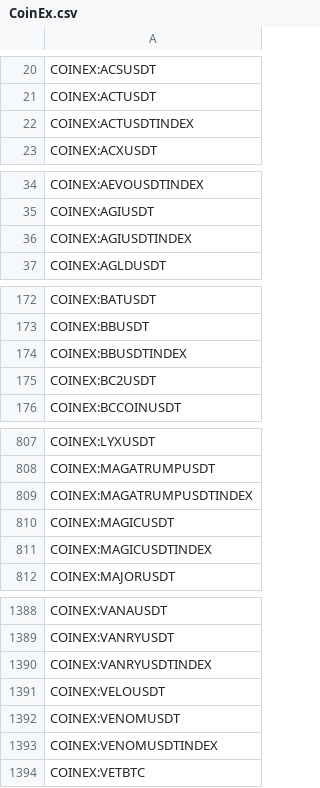
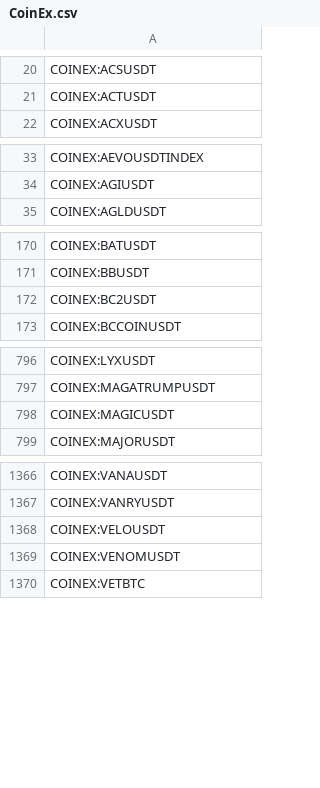
Before and after one commit to CryptowChris/Crypto-Exchanges-Tickers, a CSV file: tickers/CoinEx.csv, drawn as a sheet; only a part is shown, gaps mark what is left out; the diff covers the shown part only.

Commit message:
Update tickers 2026-05-06
Modified CSV files: tickers/Binance.futures.csv, tickers/Bitstamp.csv, tickers/Bybit.futures.csv, tickers/CoinEx.csv, tickers/Coinbase.csv, tickers/Gateio.csv, tickers/Huobi.futures.csv, tickers/Kraken.csv, tickers/Kucoin.csv, tickers/Kucoin.futures.csv, tickers/LBank.csv, tickers/Mexc.csv, tickers/Weex.csv, tickers/Weex.futures.csv

Summary of changes:
Binance.futures:
  + Added lines:
    + BINANCE:AMDUSDT.P
    + BINANCE:QCOMUSDT.P
    + BINANCE:USARUSDT.P

Bitstamp:
  + Added lines:
    + BITSTAMP:CHIPEUR
    + BITSTAMP:CHIPUSD
    + BITSTAMP:EIGENEUR
    + BITSTAMP:EIGENUSD
    + BITSTAMP:QNTEUR
    + BITSTAMP:QNTUSD
    + BITSTAMP:SKREUR
    + BITSTAMP:SKRUSD
    + BITSTAMP:ZROEUR
    + BITSTAMP:ZROUSD

Bybit.futures:
  + Added lines:
    + BYBIT:BILLUSDT.P
  - Removed lines:
    - BYBIT:SOLPERP.P

CoinEx:
  - Removed lines:
    - COINEX:ACTUSDTINDEX
    - COINEX:AGIUSDTINDEX
    - COINEX:BBUSDTINDEX
    - COINEX:CATUSDTINDEX
    - COINEX:CELRUSDTINDEX
    - COINEX:CHRUSDTINDEX
    - COINEX:COQUSDTINDEX
    - COINEX:DOGSUSDTINDEX
    - COINEX:GLMRUSDTINDEX
    - COINEX:GOATUSDTINDEX
    ...

Coinbase:
  + Added lines:
    + COINBASE:KAIOUSD

Gateio:
  + Added lines:
    + GATEIO:BZ3LUSDT
    + GATEIO:BZ3SUSDT
    + GATEIO:CL3LUSDT
    + GATEIO:CL3SUSDT
  - Removed lines:
    - GATEIO:AGRIUSDT
    - GATEIO:AIBOTUSDT
    - GATEIO:F3USDT
    - GATEIO:GOVIUSDT
    - GATEIO:IDOODLESUSDT
    - GATEIO:JENSOLUSDT
    - GATEIO:MISSIONUSDT
    - GATEIO:OPTIMUSUSDT
    - GATEIO:OVERUSDT
    - GATEIO:QSPUSDT
    ...

Huobi.futures:
  + Added lines:
    + HUOBI:DOGSUSDT.P
  - Removed lines:
    - HUOBI:ENSOUSDT.P
    - HUOBI:FTTUSDT.P
    - HUOBI:LAUSDT.P
    - HUOBI:POPCATUSDT.P
    - HUOBI:ZKPUSDT.P

Kraken:
  + Added lines:
    + KRAKEN:EDGEXEUR
    + KRAKEN:EDGEXUSD

Kucoin:
  + Added lines:
    + KUCOIN:METADAOUSDT

Kucoin.futures:
  + Added lines:
    + KUCOIN:ARMUSDTM.P
    + KUCOIN:USARUSDTM.P

LBank:
  + Added lines:
    + LBANK:APTMUSDT
    + LBANK:CHONGYAUSDT
    + LBANK:UTYAUSDT
  - Removed lines:
    - LBANK:DEGOUSDT
    - LBANK:PNKSTRUSDT

Mexc:
  + Added lines:
    + MEXC:LFIUSDT
    + MEXC:SN85USDT
    + MEXC:UTYAUSDT

Weex:
  + Added lines:
    + WEEX:MIRRORBASEUSDT
    + WEEX:ROGUEAIUSDT
  - Removed lines:

[Summary truncated]

```diff
--- a/tickers/CoinEx.csv
+++ b/tickers/CoinEx.csv
@@ -21,3 +21,2 @@ COINEX:ACSUSDT
 COINEX:ACTUSDT
-COINEX:ACTUSDTINDEX
 COINEX:ACXUSDT
@@ -35,3 +34,2 @@ COINEX:AEVOUSDTINDEX
 COINEX:AGIUSDT
-COINEX:AGIUSDTINDEX
 COINEX:AGLDUSDT
@@ -173,3 +171,2 @@ COINEX:BATUSDT
 COINEX:BBUSDT
-COINEX:BBUSDTINDEX
 COINEX:BC2USDT
@@ -808,5 +797,3 @@ COINEX:LYXUSDT
 COINEX:MAGATRUMPUSDT
-COINEX:MAGATRUMPUSDTINDEX
 COINEX:MAGICUSDT
-COINEX:MAGICUSDTINDEX
 COINEX:MAJORUSDT
@@ -1389,6 +1367,4 @@ COINEX:VANAUSDT
 COINEX:VANRYUSDT
-COINEX:VANRYUSDTINDEX
 COINEX:VELOUSDT
 COINEX:VENOMUSDT
-COINEX:VENOMUSDTINDEX
 COINEX:VETBTC
```
Also changed, not shown: 19 removed rows elsewhere in this file, tickers/Binance.futures.csv, tickers/Bitstamp.csv, 11 other files.
